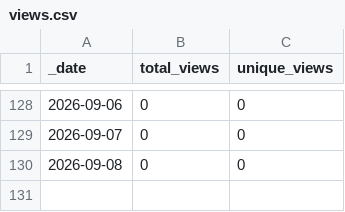
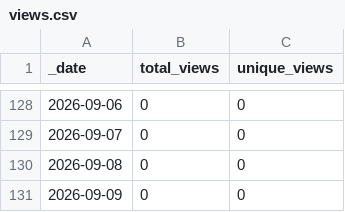
Before and after one commit to somyabhalani/AirSign, a CSV file: traffic/views.csv, drawn as a sheet; only a part is shown, gaps mark what is left out.

```diff
--- a/traffic/views.csv
+++ b/traffic/views.csv
@@ -130 +130,2 @@ _date,total_views,unique_views
 2026-09-08,0,0
+2026-09-09,0,0
```
Also changed, not shown: traffic/clones.csv, 1 other file.
